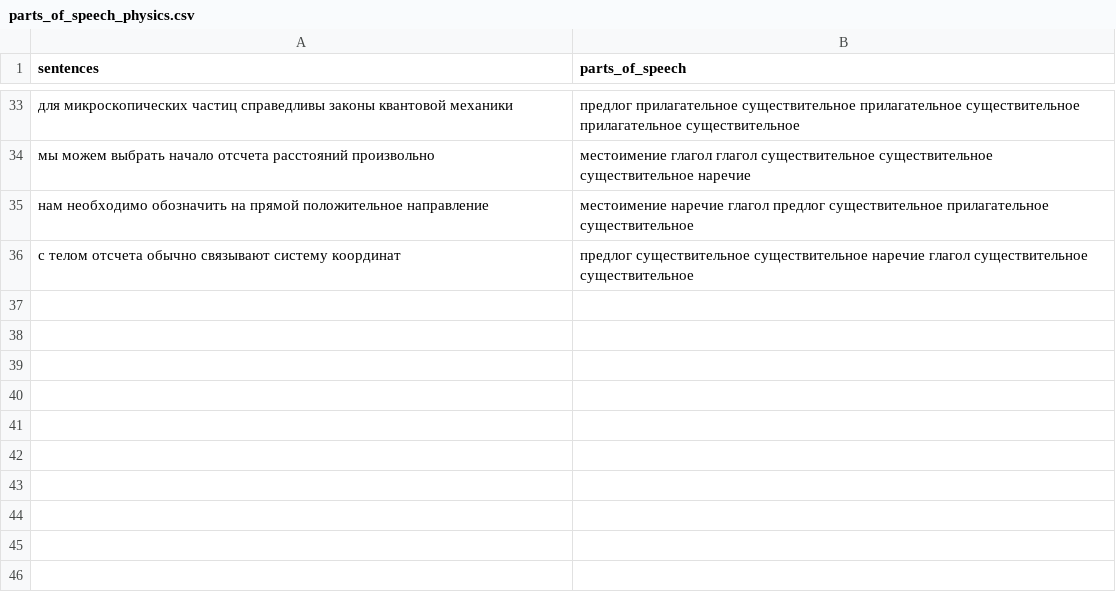
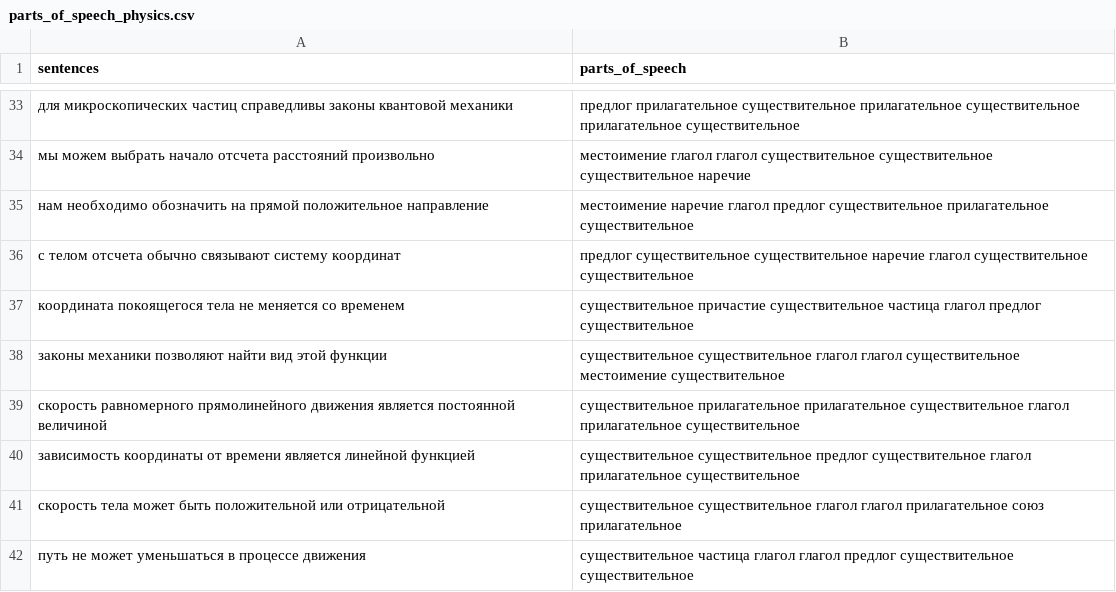
Before and after one commit to OlgaBelitskaya/deep_learning_projects, a CSV file: DL_PP3/data/parts_of_speech_physics.csv, drawn as a sheet; only a part is shown, gaps mark what is left out; the diff names each change by its address in the sheet, - before the commit and + after, or states it on an @@ line.

```diff
--- a/DL_PP3/data/parts_of_speech_physics.csv
+++ b/DL_PP3/data/parts_of_speech_physics.csv
+row 37: координата покоящегося тела не меняется со временем | существительное причастие существительное частица глагол предлог существительное
+row 38: законы механики позволяют найти вид этой функции | существительное существительное глагол глагол существительное местоимение существительное
+row 39: скорость равномерного прямолинейного движения является постоянной величиной | существительное прилагательное прилагательное существительное глагол прилагательное существительное
+row 40: зависимость координаты от времени является линейной функцией | существительное существительное предлог существительное глагол прилагательное существительное
+row 41: скорость тела может быть положительной или отрицательной | существительное существительное глагол глагол прилагательное союз прилагательное
+row 42: путь не может уменьшаться в процессе движения | существительное частица глагол глагол предлог существительное существительное
```
Also changed, not shown: 1 other file.
